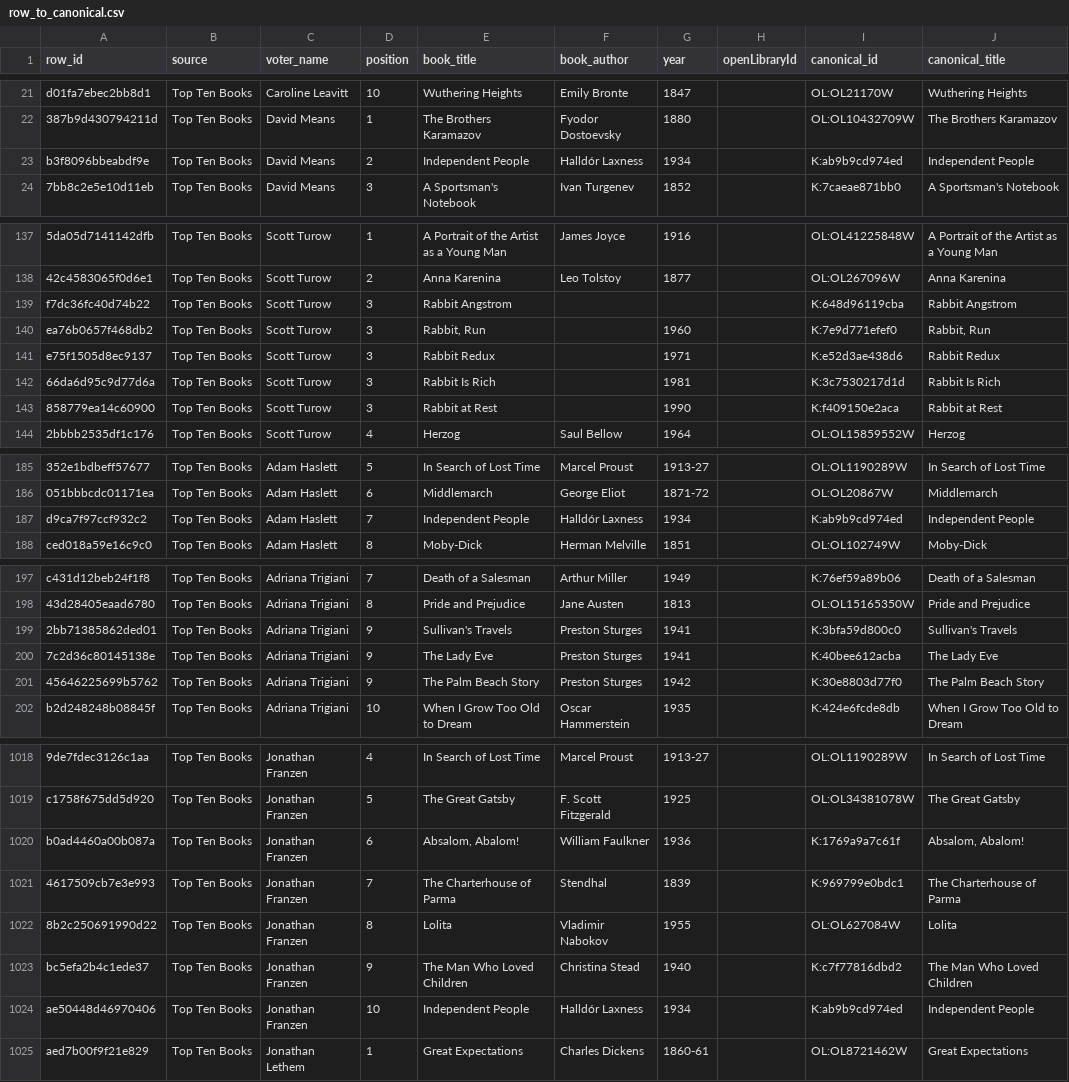
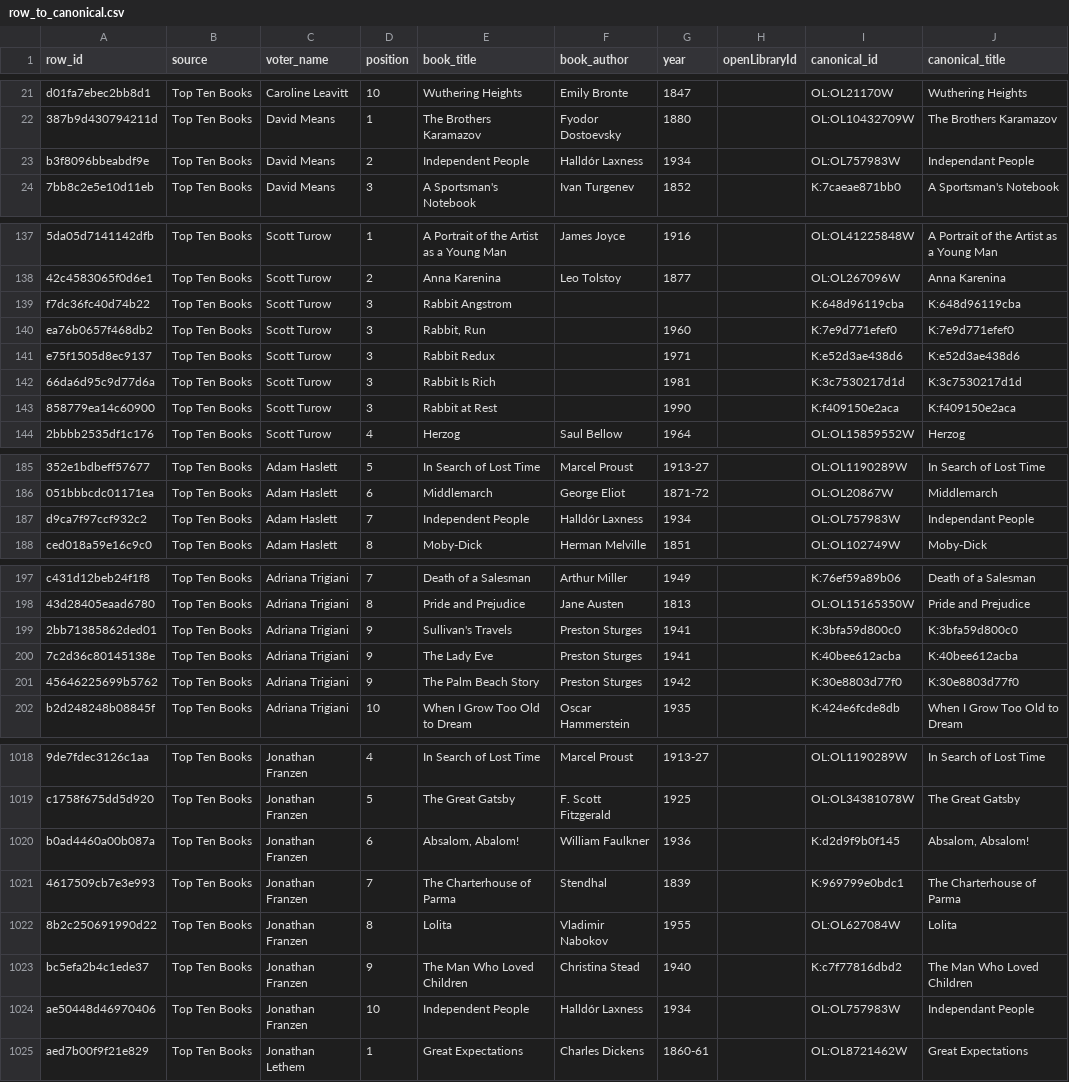
Before and after one commit to ccutchins-dev/on-the-same-page, a CSV file: data/processed/row_to_canonical.csv, drawn as a sheet; only a part is shown, gaps mark what is left out; the diff covers the shown part only; the diff names each change by its address in the sheet, - before the commit and + after, or states it on an @@ line.

```diff
--- a/data/processed/row_to_canonical.csv
+++ b/data/processed/row_to_canonical.csv
-I23 (canonical_id): K:ab9b9cd974ed
+I23 (canonical_id): OL:OL757983W
-J23 (canonical_title): Independent People
+J23 (canonical_title): Independant People
-J139 (canonical_title): Rabbit Angstrom
+J139 (canonical_title): K:648d96119cba
-J140 (canonical_title): Rabbit, Run
+J140 (canonical_title): K:7e9d771efef0
-J141 (canonical_title): Rabbit Redux
+J141 (canonical_title): K:e52d3ae438d6
-J142 (canonical_title): Rabbit Is Rich
+J142 (canonical_title): K:3c7530217d1d
-J143 (canonical_title): Rabbit at Rest
+J143 (canonical_title): K:f409150e2aca
-I187 (canonical_id): K:ab9b9cd974ed
+I187 (canonical_id): OL:OL757983W
-J187 (canonical_title): Independent People
+J187 (canonical_title): Independant People
-J199 (canonical_title): Sullivan's Travels
+J199 (canonical_title): K:3bfa59d800c0
-J200 (canonical_title): The Lady Eve
+J200 (canonical_title): K:40bee612acba
-J201 (canonical_title): The Palm Beach Story
+J201 (canonical_title): K:30e8803d77f0
-I1020 (canonical_id): K:1769a9a7c61f
+I1020 (canonical_id): K:d2d9f9b0f145
-J1020 (canonical_title): Absalom, Abalom!
+J1020 (canonical_title): Absalom, Absalom!
-I1024 (canonical_id): K:ab9b9cd974ed
+I1024 (canonical_id): OL:OL757983W
-J1024 (canonical_title): Independent People
+J1024 (canonical_title): Independant People
```
Also changed, not shown: 23 edited cells elsewhere in this file, data/processed/canonical_books.csv, data/processed/voter_books.csv, 4 other files.
